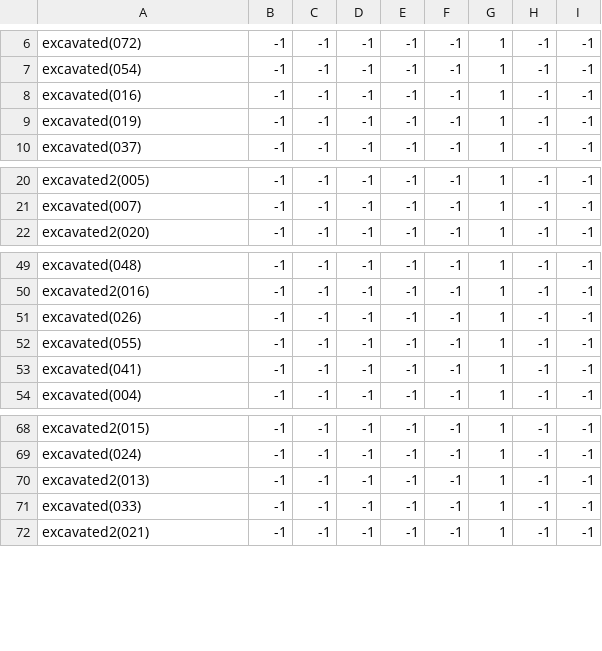
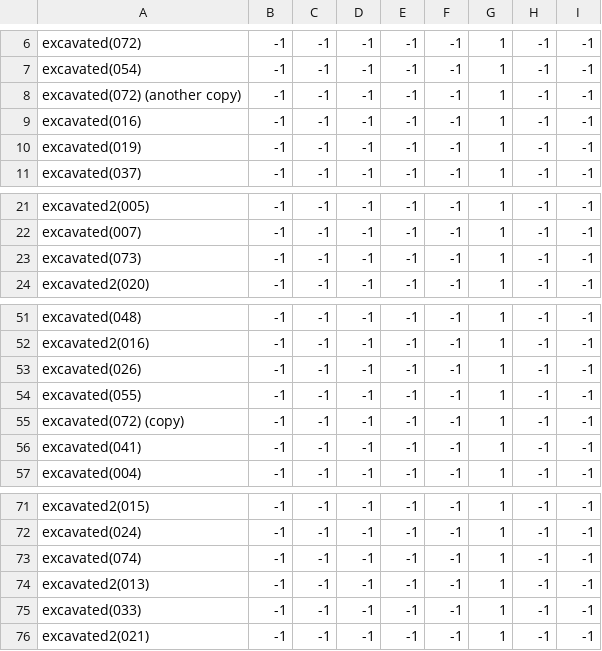
Before and after one commit to theunknowner/NN3-Blotch, a CSV file: NN3-Blotch/Training/Labels/Excavated.csv, drawn as a sheet; only a part is shown, gaps mark what is left out.

```diff
--- a/NN3-Blotch/Training/Labels/Excavated.csv
+++ b/NN3-Blotch/Training/Labels/Excavated.csv
@@ -7,2 +7,3 @@ excavated(072),-1,-1,-1,-1,-1,1,-1,-1
 excavated(054),-1,-1,-1,-1,-1,1,-1,-1
+excavated(072) (another copy),-1,-1,-1,-1,-1,1,-1,-1
 excavated(016),-1,-1,-1,-1,-1,1,-1,-1
@@ -21,2 +22,3 @@ excavated2(005),-1,-1,-1,-1,-1,1,-1,-1
 excavated(007),-1,-1,-1,-1,-1,1,-1,-1
+excavated(073),-1,-1,-1,-1,-1,1,-1,-1
 excavated2(020),-1,-1,-1,-1,-1,1,-1,-1
@@ -52,2 +54,3 @@ excavated(026),-1,-1,-1,-1,-1,1,-1,-1
 excavated(055),-1,-1,-1,-1,-1,1,-1,-1
+excavated(072) (copy),-1,-1,-1,-1,-1,1,-1,-1
 excavated(041),-1,-1,-1,-1,-1,1,-1,-1
@@ -69,2 +72,3 @@ excavated2(015),-1,-1,-1,-1,-1,1,-1,-1
 excavated(024),-1,-1,-1,-1,-1,1,-1,-1
+excavated(074),-1,-1,-1,-1,-1,1,-1,-1
 excavated2(013),-1,-1,-1,-1,-1,1,-1,-1
```
Also changed, not shown: 6 other files.
